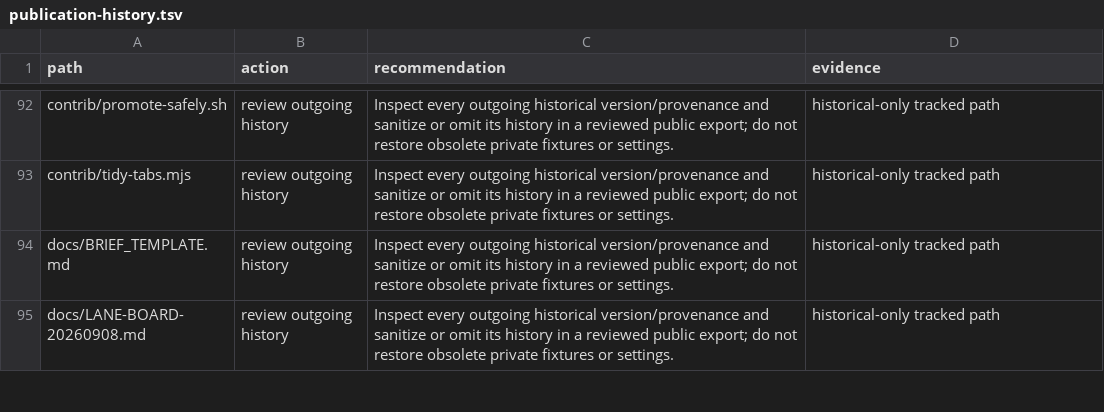
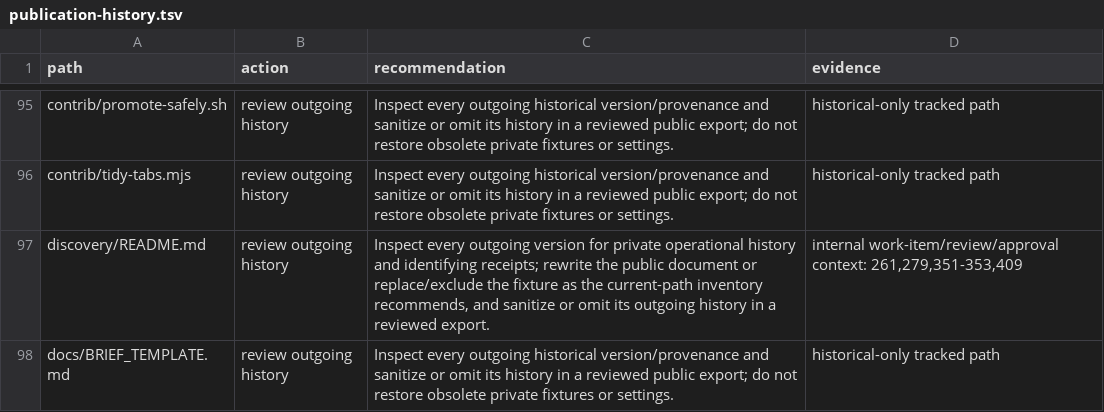
Before and after one commit to rewt/herdr-brain, a TSV file: docs/adoption/publication-history.tsv, drawn as a sheet; only a part is shown, gaps mark what is left out; the shorter side is filled out with more unchanged rows; the diff covers the shown part only; the diff names each change by its address in the sheet, - before the commit and + after, or states it on an @@ line.

Commit message:
Correct adoption prerequisites and expand publication inventory

```diff
--- a/docs/adoption/publication-history.tsv
+++ b/docs/adoption/publication-history.tsv
+row 97: discovery/README.md | review outgoing history | Inspect every outgoing version for private operational history and identifying receipts; rewrite the public document or replace/exclude the fixture as the current-path inventory recommends, and sanitize or omit its outgoing history in a reviewed export. | internal work-item/review/approval context: 261,279,351-353,409
```
Also changed, not shown: 7 added rows elsewhere in this file, docs/adoption/publication-files.tsv, 5 other files.
